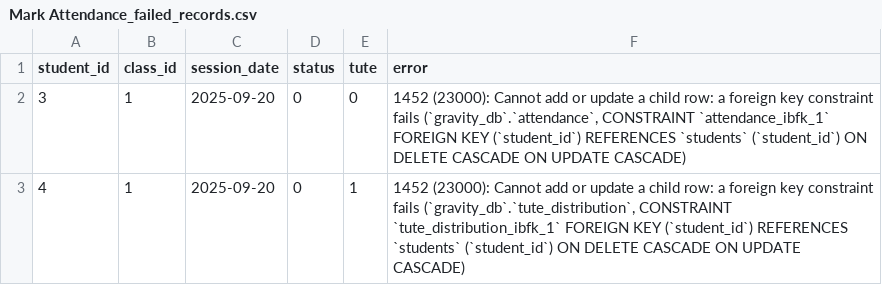
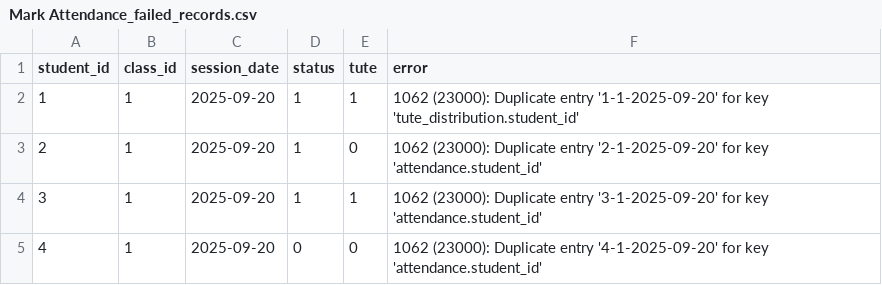
Before and after one commit to dhanushkacb/OOP_Gravity, a CSV file: Mark Attendance_failed_records.csv, drawn as a sheet.

```diff
--- a/Mark Attendance_failed_records.csv
+++ b/Mark Attendance_failed_records.csv
@@ -1,3 +1,5 @@
 student_id,class_id,session_date,status,tute,error
-3,1,2025-09-20,0,0,"1452 (23000): Cannot add or update a child row: a foreign key constraint fails (`gravity_db`.`attendance`, CONSTRAINT `attendance_ibfk_1` FOREIGN KEY (`student_id`) REFERENCES `students` (`student_id`) ON DELETE CASCADE ON UPDATE CASCADE)"
-4,1,2025-09-20,0,1,"1452 (23000): Cannot add or update a child row: a foreign key constraint fails (`gravity_db`.`tute_distribution`, CONSTRAINT `tute_distribution_ibfk_1` FOREIGN KEY (`student_id`) REFERENCES `students` (`student_id`) ON DELETE CASCADE ON UPDATE CASCADE)"
+1,1,2025-09-20,1,1,1062 (23000): Duplicate entry '1-1-2025-09-20' for key 'tute_distribution.student_id'
+2,1,2025-09-20,1,0,1062 (23000): Duplicate entry '2-1-2025-09-20' for key 'attendance.student_id'
+3,1,2025-09-20,1,1,1062 (23000): Duplicate entry '3-1-2025-09-20' for key 'attendance.student_id'
+4,1,2025-09-20,0,0,1062 (23000): Duplicate entry '4-1-2025-09-20' for key 'attendance.student_id'
```
Also changed, not shown: 21 other files.
